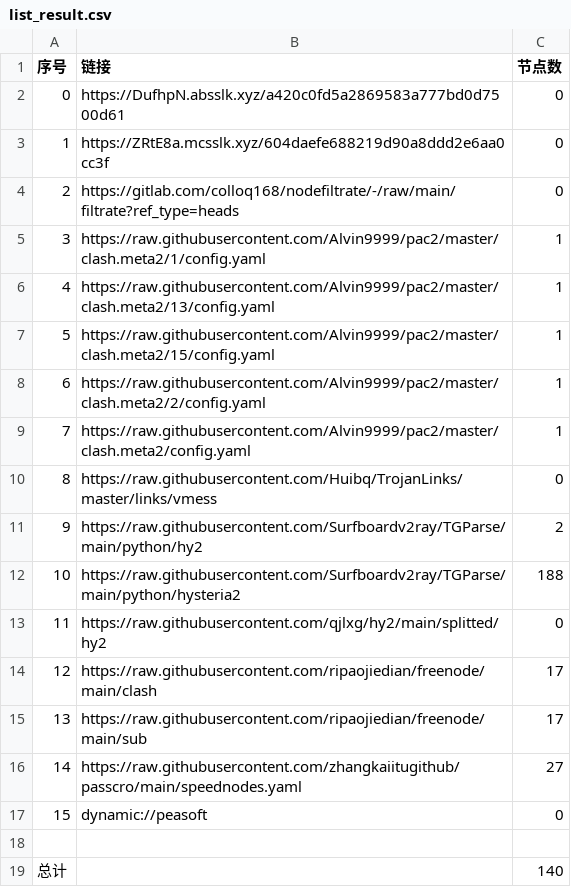
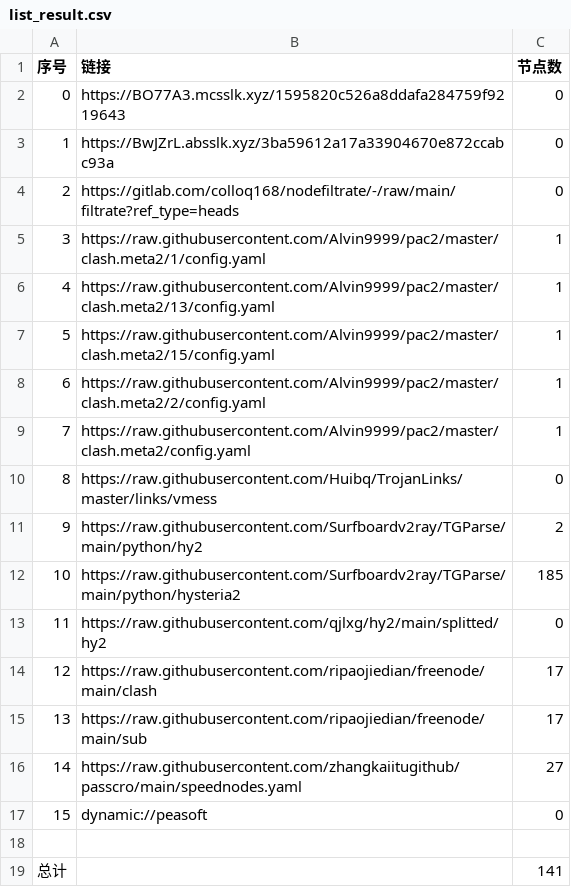
Before and after one commit to jianwu-zhao/NoMoreWalls, a CSV file: list_result.csv, drawn as a sheet.

```diff
--- a/list_result.csv
+++ b/list_result.csv
@@ -1,4 +1,4 @@
 序号,链接,节点数
-0,https://DufhpN.absslk.xyz/a420c0fd5a2869583a777bd0d7500d61,0
-1,https://ZRtE8a.mcsslk.xyz/604daefe688219d90a8ddd2e6aa0cc3f,0
+0,https://BO77A3.mcsslk.xyz/1595820c526a8ddafa284759f9219643,0
+1,https://BwJZrL.absslk.xyz/3ba59612a17a33904670e872ccabc93a,0
 2,https://gitlab.com/colloq168/nodefiltrate/-/raw/main/filtrate?ref_type=heads,0
@@ -11,3 +11,3 @@
 9,https://raw.githubusercontent.com/Surfboardv2ray/TGParse/main/python/hy2,2
-10,https://raw.githubusercontent.com/Surfboardv2ray/TGParse/main/python/hysteria2,188
+10,https://raw.githubusercontent.com/Surfboardv2ray/TGParse/main/python/hysteria2,185
 11,https://raw.githubusercontent.com/qjlxg/hy2/main/splitted/hy2,0
@@ -18,2 +18,2 @@
 
-总计,,140
+总计,,141
```
Also changed, not shown: 7 other files.
